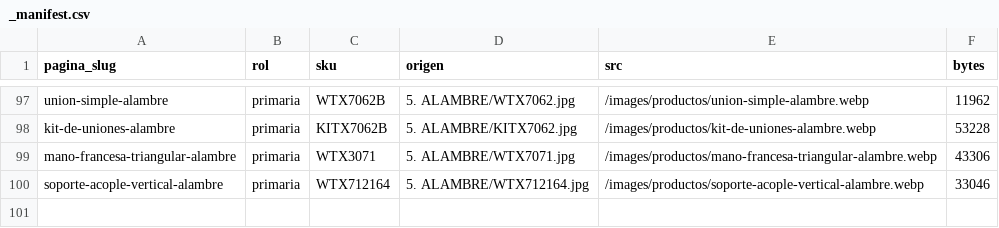
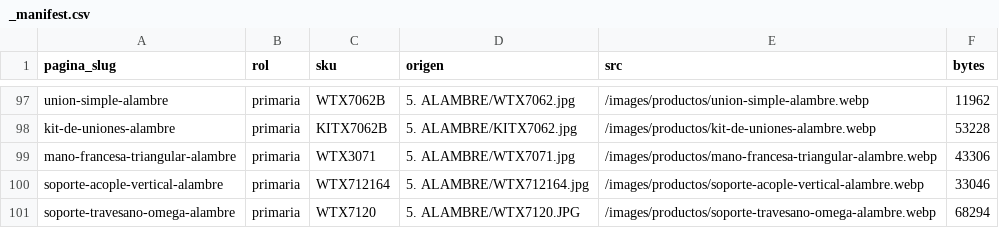
Before and after one commit to yukiregina/bga-catalogo, a CSV file: public/images/productos/_manifest.csv, drawn as a sheet; only a part is shown, gaps mark what is left out; the diff names each change by its address in the sheet, - before the commit and + after, or states it on an @@ line.

```diff
--- a/public/images/productos/_manifest.csv
+++ b/public/images/productos/_manifest.csv
+row 101: soporte-travesano-omega-alambre | primaria | WTX7120 | 5. ALAMBRE/WTX7120.JPG | /images/productos/soporte-travesano-omega-alambre.webp | 68294
```
Also changed, not shown: 2 other files.
